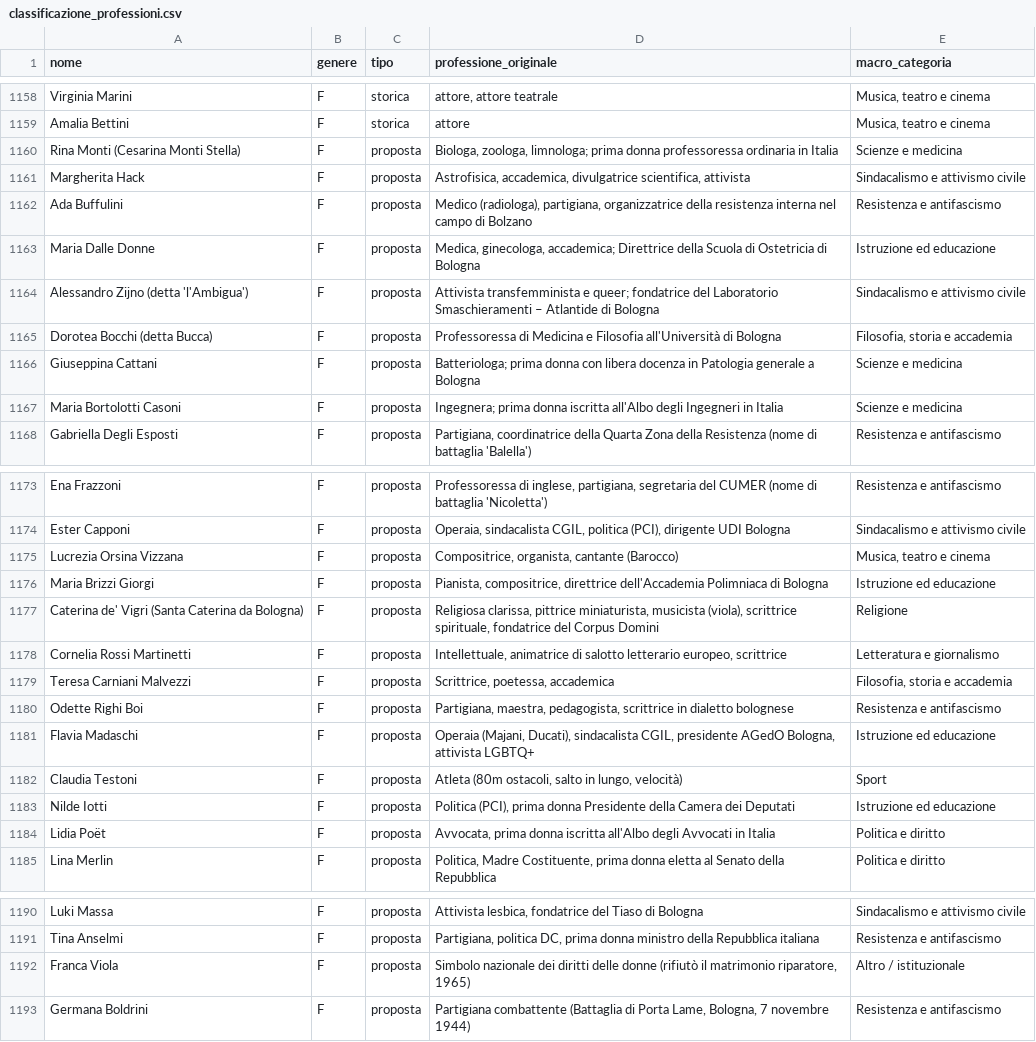
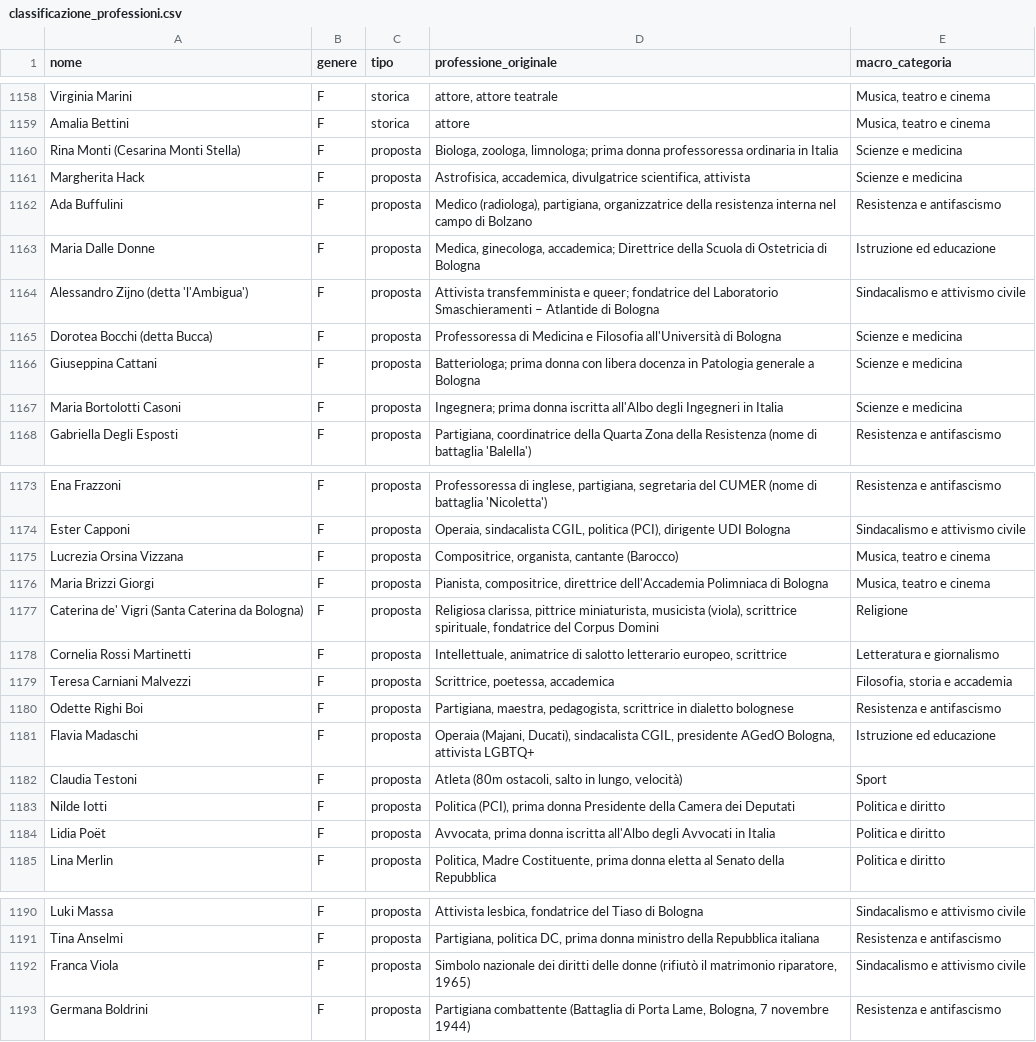
Before and after one commit to lauratonsi/PROGETTO_KNOWLEDGE_GRAPH, a CSV file: classificazione_professioni.csv, drawn as a sheet; only a part is shown, gaps mark what is left out.

```diff
--- a/classificazione_professioni.csv
+++ b/classificazione_professioni.csv
@@ -1160,3 +1160,3 @@ Amalia Bettini,F,storica,attore,"Musica, teatro e cinema"
 Rina Monti (Cesarina Monti Stella),F,proposta,"Biologa, zoologa, limnologa; prima donna professoressa ordinaria in Italia",Scienze e medicina
-Margherita Hack,F,proposta,"Astrofisica, accademica, divulgatrice scientifica, attivista",Sindacalismo e attivismo civile
+Margherita Hack,F,proposta,"Astrofisica, accademica, divulgatrice scientifica, attivista",Scienze e medicina
 Ada Buffulini,F,proposta,"Medico (radiologa), partigiana, organizzatrice della resistenza interna nel campo di Bolzano",Resistenza e antifascismo
@@ -1164,3 +1164,3 @@ Maria Dalle Donne,F,proposta,"Medica, ginecologa, accademica; Direttrice della S
 Alessandro Zijno (detta 'l'Ambigua'),F,proposta,Attivista transfemminista e queer; fondatrice del Laboratorio Smaschieramenti – Atlantide di Bologna,Sindacalismo e attivismo civile
-Dorotea Bocchi (detta Bucca),F,proposta,Professoressa di Medicina e Filosofia all'Università di Bologna,"Filosofia, storia e accademia"
+Dorotea Bocchi (detta Bucca),F,proposta,Professoressa di Medicina e Filosofia all'Università di Bologna,Scienze e medicina
 Giuseppina Cattani,F,proposta,Batteriologa; prima donna con libera docenza in Patologia generale a Bologna,Scienze e medicina
@@ -1175,3 +1175,3 @@ Ester Capponi,F,proposta,"Operaia, sindacalista CGIL, politica (PCI), dirigente
 Lucrezia Orsina Vizzana,F,proposta,"Compositrice, organista, cantante (Barocco)","Musica, teatro e cinema"
-Maria Brizzi Giorgi,F,proposta,"Pianista, compositrice, direttrice dell'Accademia Polimniaca di Bologna",Istruzione ed educazione
+Maria Brizzi Giorgi,F,proposta,"Pianista, compositrice, direttrice dell'Accademia Polimniaca di Bologna","Musica, teatro e cinema"
 Caterina de' Vigri (Santa Caterina da Bologna),F,proposta,"Religiosa clarissa, pittrice miniaturista, musicista (viola), scrittrice spirituale, fondatrice del Corpus Domini",Religione
@@ -1182,3 +1182,3 @@ Flavia Madaschi,F,proposta,"Operaia (Majani, Ducati), sindacalista CGIL, preside
 Claudia Testoni,F,proposta,"Atleta (80m ostacoli, salto in lungo, velocità)",Sport
-Nilde Iotti,F,proposta,"Politica (PCI), prima donna Presidente della Camera dei Deputati",Istruzione ed educazione
+Nilde Iotti,F,proposta,"Politica (PCI), prima donna Presidente della Camera dei Deputati",Politica e diritto
 Lidia Poët,F,proposta,"Avvocata, prima donna iscritta all'Albo degli Avvocati in Italia",Politica e diritto
@@ -1191,3 +1191,3 @@ Luki Massa,F,proposta,"Attivista lesbica, fondatrice del Tiaso di Bologna",Sinda
 Tina Anselmi,F,proposta,"Partigiana, politica DC, prima donna ministro della Repubblica italiana",Resistenza e antifascismo
-Franca Viola,F,proposta,"Simbolo nazionale dei diritti delle donne (rifiutò il matrimonio riparatore, 1965)",Altro / istituzionale
+Franca Viola,F,proposta,"Simbolo nazionale dei diritti delle donne (rifiutò il matrimonio riparatore, 1965)",Sindacalismo e attivismo civile
 Germana Boldrini,F,proposta,"Partigiana combattente (Battaglia di Porta Lame, Bologna, 7 novembre 1944)",Resistenza e antifascismo
```
Also changed, not shown: 4 other files.
